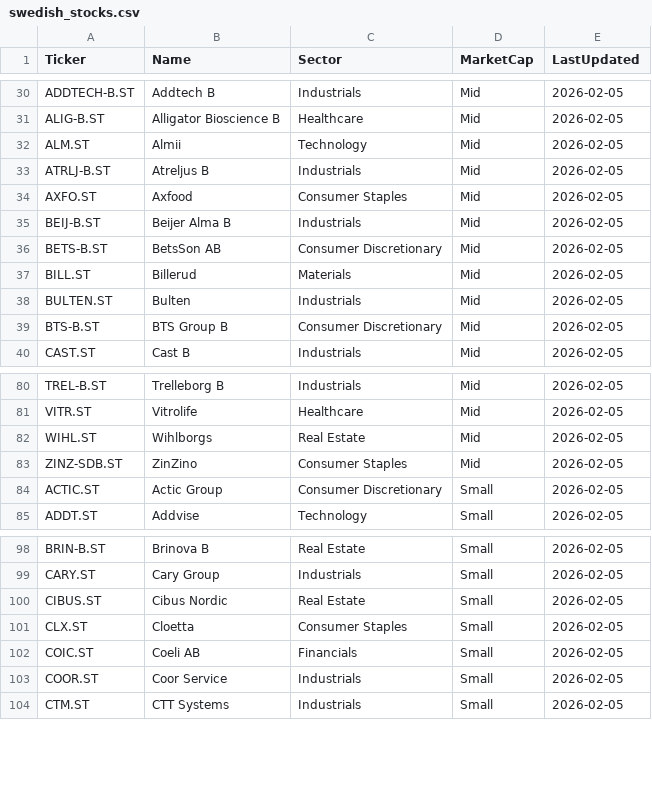
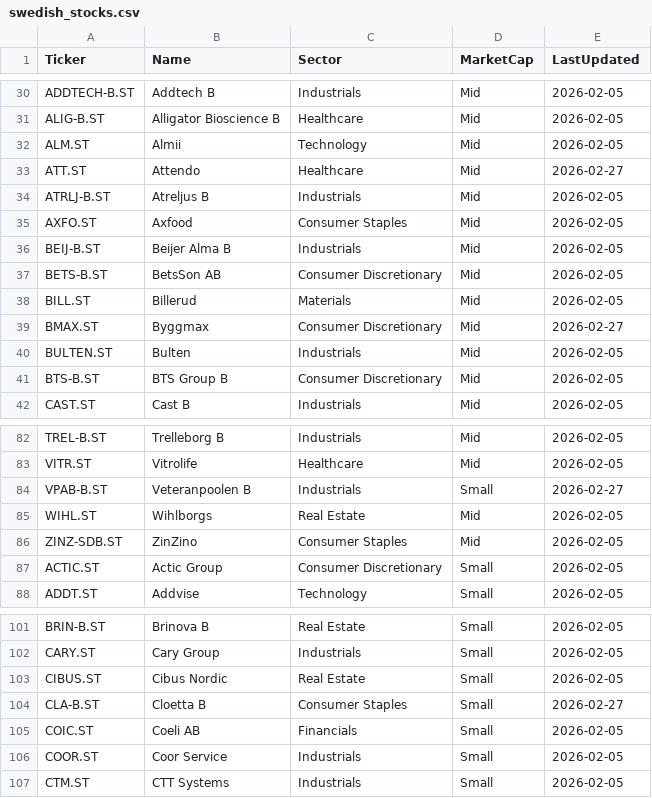
Before and after one commit to Doxinos/kavastu-tracker, a CSV file: config/swedish_stocks.csv, drawn as a sheet; only a part is shown, gaps mark what is left out.

```diff
--- a/config/swedish_stocks.csv
+++ b/config/swedish_stocks.csv
@@ -32,2 +32,3 @@ ALIG-B.ST,Alligator Bioscience B,Healthcare,Mid,2026-02-05
 ALM.ST,Almii,Technology,Mid,2026-02-05
+ATT.ST,Attendo,Healthcare,Mid,2026-02-27
 ATRLJ-B.ST,Atreljus B,Industrials,Mid,2026-02-05
@@ -37,2 +38,3 @@ BETS-B.ST,BetsSon AB,Consumer Discretionary,Mid,2026-02-05
 BILL.ST,Billerud,Materials,Mid,2026-02-05
+BMAX.ST,Byggmax,Consumer Discretionary,Mid,2026-02-27
 BULTEN.ST,Bulten,Industrials,Mid,2026-02-05
@@ -81,2 +83,3 @@ TREL-B.ST,Trelleborg B,Industrials,Mid,2026-02-05
 VITR.ST,Vitrolife,Healthcare,Mid,2026-02-05
+VPAB-B.ST,Veteranpoolen B,Industrials,Small,2026-02-27
 WIHL.ST,Wihlborgs,Real Estate,Mid,2026-02-05
@@ -100,3 +103,3 @@ CARY.ST,Cary Group,Industrials,Small,2026-02-05
 CIBUS.ST,Cibus Nordic,Real Estate,Small,2026-02-05
-CLX.ST,Cloetta,Consumer Staples,Small,2026-02-05
+CLA-B.ST,Cloetta B,Consumer Staples,Small,2026-02-27
 COIC.ST,Coeli AB,Financials,Small,2026-02-05
```
